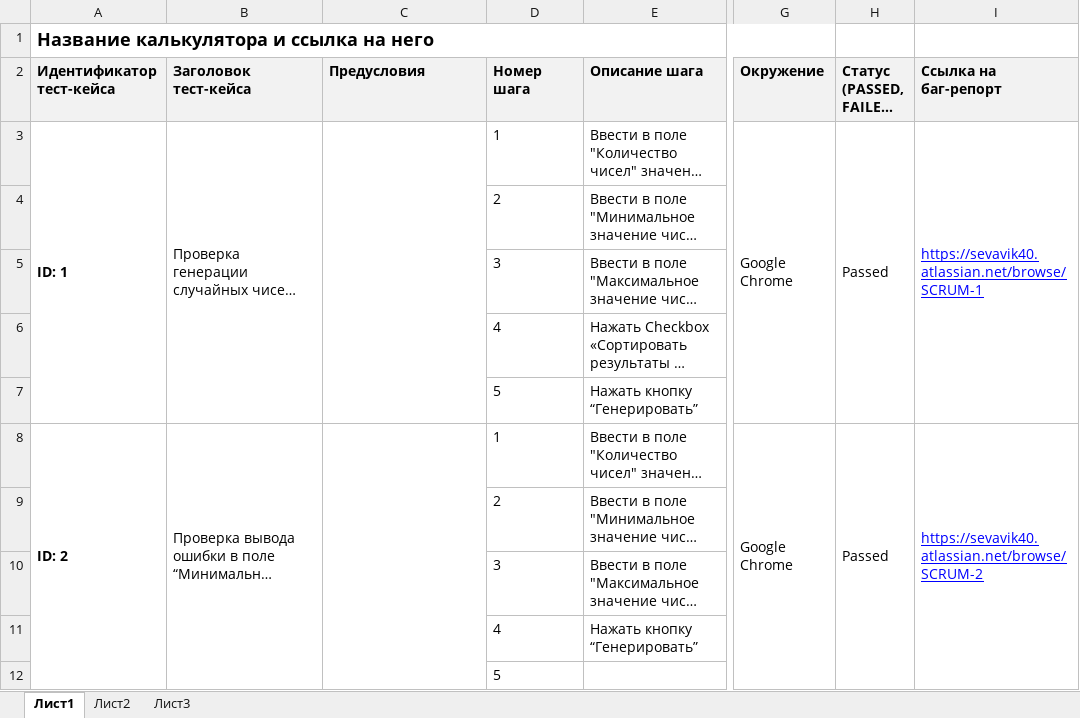
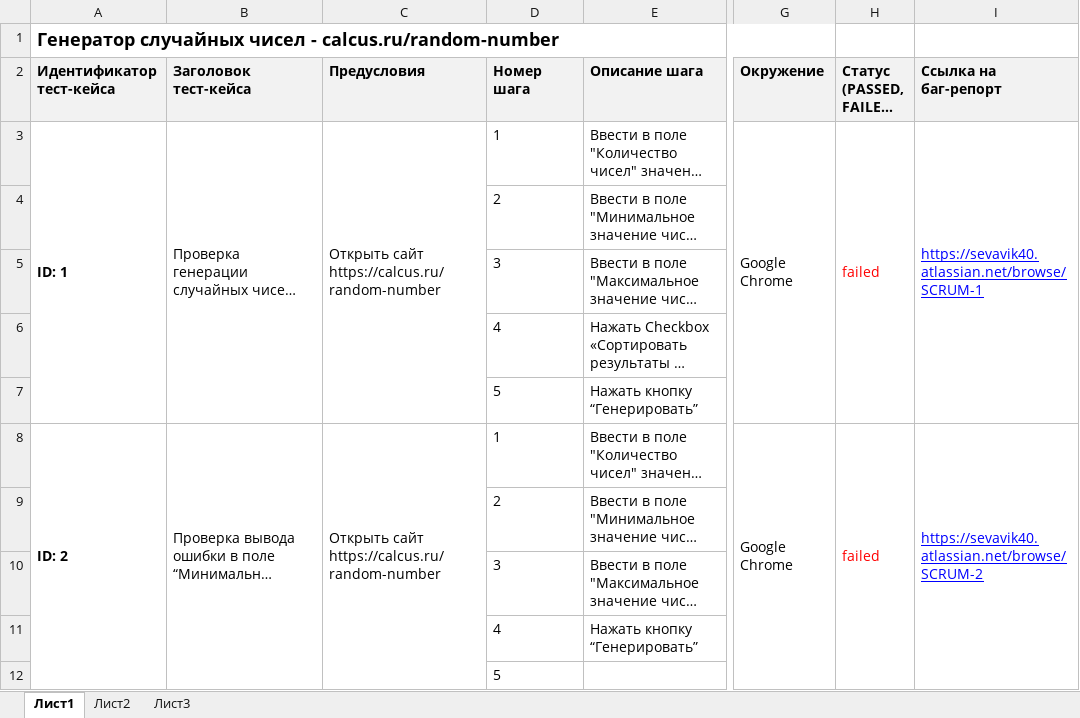
Before and after one commit to Seva74/TSU_TASKS, an Excel workbook: Software implementation and testing/5/Шаблон для таблицы с тест-кейсами.xlsx, sheet Лист1, drawn as a sheet; only a part is shown, gaps mark what is left out; long unchanged cells end in …; values as stored, in another font and other column widths than the file's, no borders; the diff covers the shown part only; the diff names each change by its address in the sheet, - before the commit and + after, or states it on an @@ line.

```diff
--- a/Software implementation and testing/5/Шаблон для таблицы с тест-кейсами.xlsx (sheet Лист1)
+++ b/Software implementation and testing/5/Шаблон для таблицы с тест-кейсами.xlsx (sheet Лист1)
-A1 (Идентификатор тест-кейса): Название калькулятора и ссылка на него
+A1 (Идентификатор тест-кейса): Генератор случайных чисел - calcus.ru/random-number
-C3 (Предусловия): (empty)
+C3 (Предусловия): Открыть сайт https://calcus.ru/random-number
-H3 (Статус (PASSED, FAILED, SKIPPED)): Passed
+H3 (Статус (PASSED, FAILED, SKIPPED)): failed
-H3 text colour: black
+H3 text colour: #FF0000
-C8 (Предусловия): (empty)
+C8 (Предусловия): Открыть сайт https://calcus.ru/random-number
-H8 (Статус (PASSED, FAILED, SKIPPED)): Passed
+H8 (Статус (PASSED, FAILED, SKIPPED)): failed
-H8 text colour: black
+H8 text colour: #FF0000
```
Also changed, not shown: 5 added rows elsewhere in this sheet, Software implementation and testing/3/Чек-листы.xlsx, Software implementation and testing/5/Чек-листы.xlsx, 16 other files.
